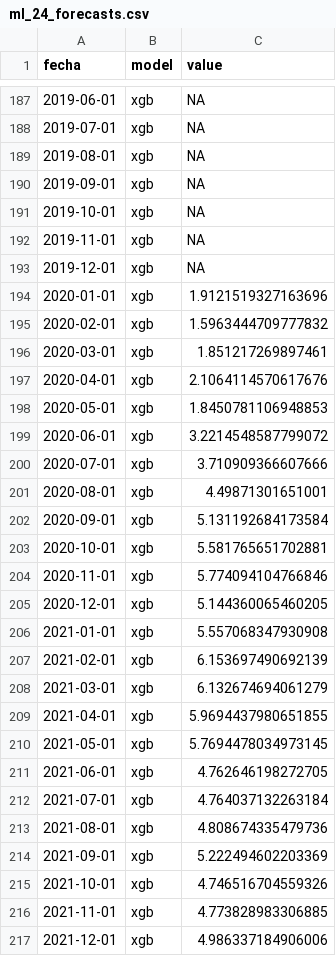
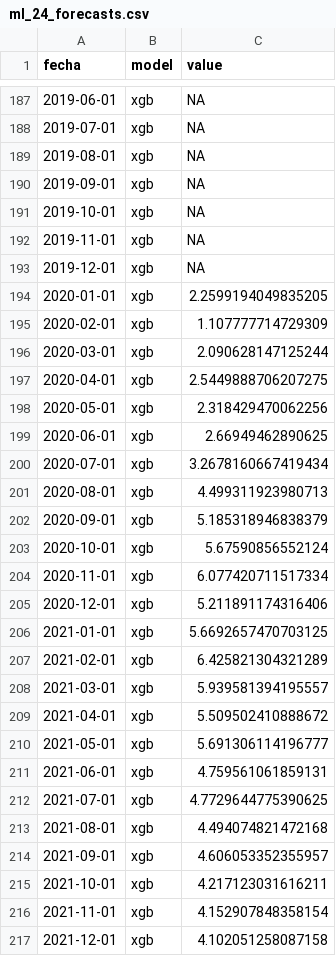
Before and after one commit to gafnts/Inflation-forecasting, a CSV file: results/analysis/ml_24_forecasts.csv, drawn as a sheet; only a part is shown, gaps mark what is left out.

```diff
--- a/results/analysis/ml_24_forecasts.csv
+++ b/results/analysis/ml_24_forecasts.csv
@@ -193,25 +193,25 @@ fecha,model,value
 2019-12-01,xgb,NA
-2020-01-01,xgb,1.9121519327163696
-2020-02-01,xgb,1.5963444709777832
-2020-03-01,xgb,1.851217269897461
-2020-04-01,xgb,2.1064114570617676
-2020-05-01,xgb,1.8450781106948853
-2020-06-01,xgb,3.2214548587799072
-2020-07-01,xgb,3.710909366607666
-2020-08-01,xgb,4.49871301651001
-2020-09-01,xgb,5.131192684173584
-2020-10-01,xgb,5.581765651702881
-2020-11-01,xgb,5.774094104766846
-2020-12-01,xgb,5.144360065460205
-2021-01-01,xgb,5.557068347930908
-2021-02-01,xgb,6.153697490692139
-2021-03-01,xgb,6.132674694061279
-2021-04-01,xgb,5.9694437980651855
-2021-05-01,xgb,5.7694478034973145
-2021-06-01,xgb,4.762646198272705
-2021-07-01,xgb,4.764037132263184
-2021-08-01,xgb,4.808674335479736
-2021-09-01,xgb,5.222494602203369
-2021-10-01,xgb,4.746516704559326
-2021-11-01,xgb,4.773828983306885
-2021-12-01,xgb,4.986337184906006
+2020-01-01,xgb,2.2599194049835205
+2020-02-01,xgb,1.107777714729309
+2020-03-01,xgb,2.090628147125244
+2020-04-01,xgb,2.5449888706207275
+2020-05-01,xgb,2.318429470062256
+2020-06-01,xgb,2.66949462890625
+2020-07-01,xgb,3.2678160667419434
+2020-08-01,xgb,4.499311923980713
+2020-09-01,xgb,5.185318946838379
+2020-10-01,xgb,5.67590856552124
+2020-11-01,xgb,6.077420711517334
+2020-12-01,xgb,5.211891174316406
+2021-01-01,xgb,5.6692657470703125
+2021-02-01,xgb,6.425821304321289
+2021-03-01,xgb,5.939581394195557
+2021-04-01,xgb,5.509502410888672
+2021-05-01,xgb,5.691306114196777
+2021-06-01,xgb,4.759561061859131
+2021-07-01,xgb,4.7729644775390625
+2021-08-01,xgb,4.494074821472168
+2021-09-01,xgb,4.606053352355957
+2021-10-01,xgb,4.217123031616211
+2021-11-01,xgb,4.152907848358154
+2021-12-01,xgb,4.102051258087158
```
Also changed, not shown: results/analysis/cc.csv, results/analysis/final_mae.csv, 11 other files.
